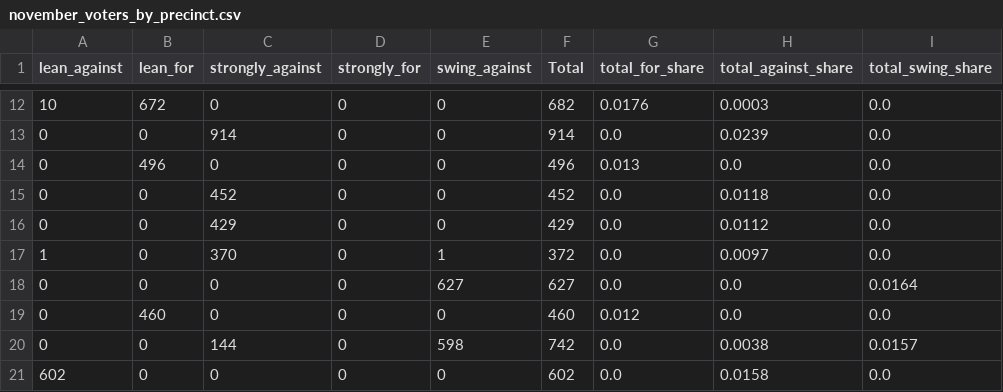
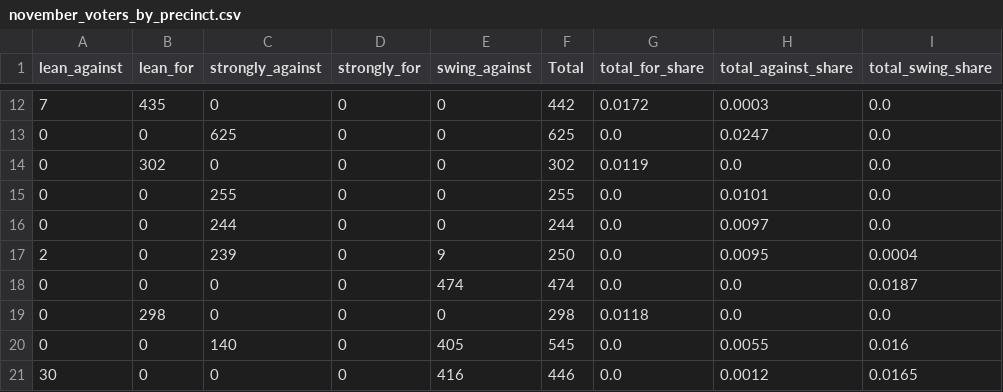
Before and after one commit to jreakin/fcs-levy-may2025, a CSV file: src/fcs_may25/data/may25_predictions/november_voters_by_precinct.csv, drawn as a sheet; only a part is shown, gaps mark what is left out; the diff covers the shown part only.

```diff
--- a/src/fcs_may25/data/may25_predictions/november_voters_by_precinct.csv
+++ b/src/fcs_may25/data/may25_predictions/november_voters_by_precinct.csv
@@ -12,10 +12,10 @@ lean_against,lean_for,strongly_against,strongly_for,swing_against,Total,total_fo
-10,672,0,0,0,682,0.0176,0.0003,0.0
-0,0,914,0,0,914,0.0,0.0239,0.0
-0,496,0,0,0,496,0.013,0.0,0.0
-0,0,452,0,0,452,0.0,0.0118,0.0
-0,0,429,0,0,429,0.0,0.0112,0.0
-1,0,370,0,1,372,0.0,0.0097,0.0
-0,0,0,0,627,627,0.0,0.0,0.0164
-0,460,0,0,0,460,0.012,0.0,0.0
-0,0,144,0,598,742,0.0,0.0038,0.0157
-602,0,0,0,0,602,0.0,0.0158,0.0
+7,435,0,0,0,442,0.0172,0.0003,0.0
+0,0,625,0,0,625,0.0,0.0247,0.0
+0,302,0,0,0,302,0.0119,0.0,0.0
+0,0,255,0,0,255,0.0,0.0101,0.0
+0,0,244,0,0,244,0.0,0.0097,0.0
+2,0,239,0,9,250,0.0,0.0095,0.0004
+0,0,0,0,474,474,0.0,0.0,0.0187
+0,298,0,0,0,298,0.0118,0.0,0.0
+0,0,140,0,405,545,0.0,0.0055,0.016
+30,0,0,0,416,446,0.0,0.0012,0.0165
```
Also changed, not shown: 2 added rows, 2 removed rows and 78 edited cells elsewhere in this file, src/fcs_may25/data/may25_predictions/may_voters_by_age.csv, src/fcs_may25/data/may25_predictions/may_voters_by_precinct.csv, 29 other files.
